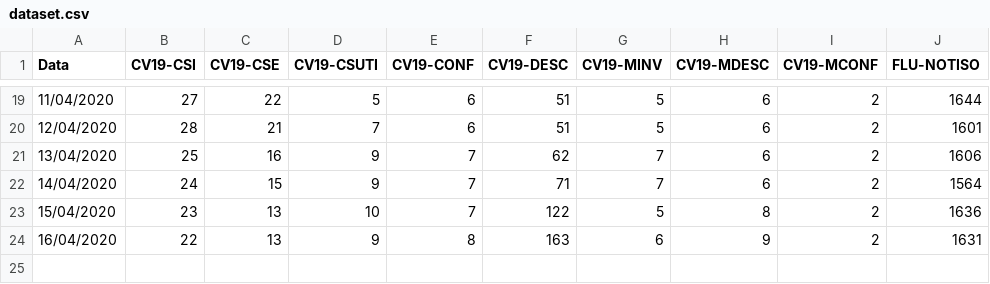
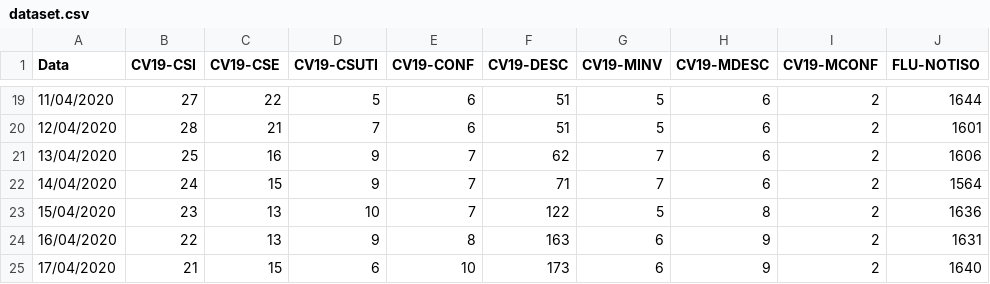
Before and after one commit to MetlHedd/datasets, a CSV file: covid19/saocarlos/dataset.csv, drawn as a sheet; only a part is shown, gaps mark what is left out.

Commit message:
Update dataset.csv

```diff
--- a/covid19/saocarlos/dataset.csv
+++ b/covid19/saocarlos/dataset.csv
@@ -24 +24,2 @@ Data,CV19-CSI,CV19-CSE,CV19-CSUTI,CV19-CONF,CV19-DESC,CV19-MINV,CV19-MDESC,CV19-
 16/04/2020,22,13,9,8,163,6,9,2,1631
+17/04/2020,21,15,6,10,173,6,9,2,1640
```
